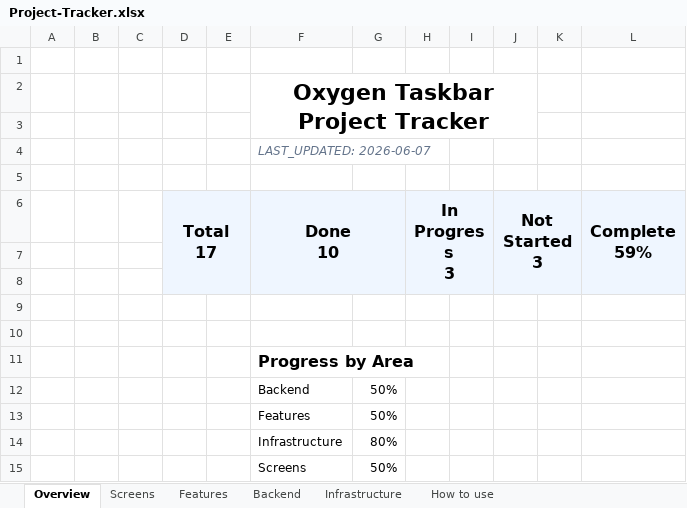
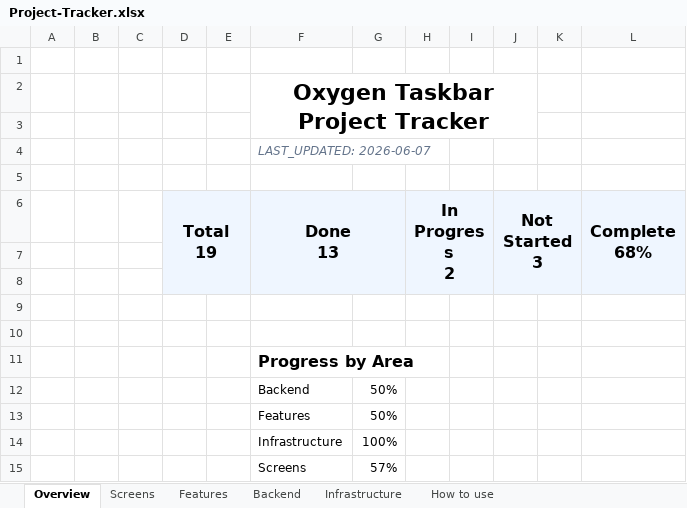
Before and after one commit to SFSorrow1968/TaskbarTransparency-WinUI, an Excel workbook: tracker/Project-Tracker.xlsx, sheet Overview, drawn as a sheet; values as stored, in another font and other column widths than the file's, no borders; conditional formats not drawn; ↵ is a line break in a cell; the diff names each change by its address in the sheet, - before the commit and + after, or states it on an @@ line.

```diff
--- a/tracker/Project-Tracker.xlsx (sheet Overview)
+++ b/tracker/Project-Tracker.xlsx (sheet Overview)
-D6: Total ↵ 17
+D6: Total ↵ 19
-F6: Done ↵ 10
+F6: Done ↵ 13
-H6: In Progress ↵ 3
+H6: In Progress ↵ 2
-L6: Complete ↵ 59%
+L6: Complete ↵ 68%
-G14: 80%
+G14: 100%
-G15: 50%
+G15: 57%
```
Also changed, not shown: sheet Infrastructure, sheet Screens, 8 other files.
